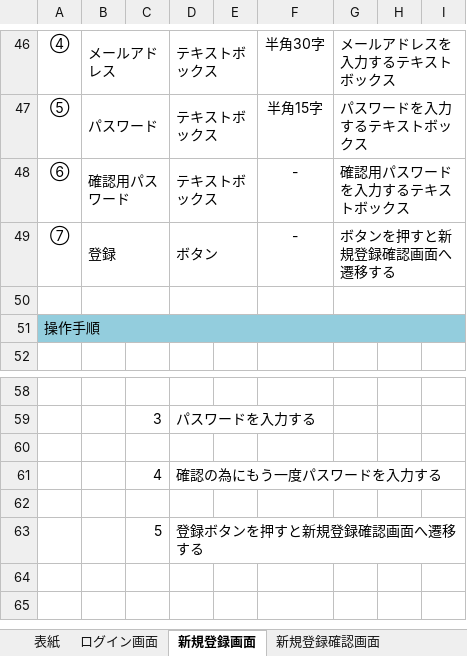
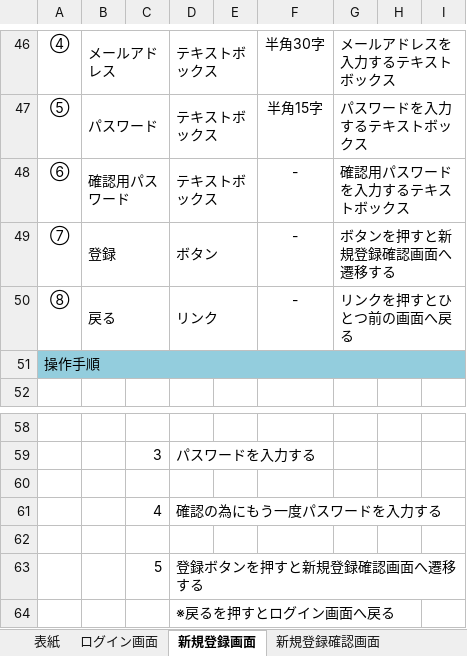
Before and after one commit to nakashima0918/healthApp, an Excel workbook: 02_画面設計書・モックアップ/画面レイアウト.xlsx, sheet 新規登録画面, drawn as a sheet; only a part is shown, gaps mark what is left out; values as stored, in another font and other column widths than the file's, no borders; charts and pictures not drawn; the diff names each change by its address in the sheet, - before the commit and + after, or states it on an @@ line.

```diff
--- a/02_画面設計書・モックアップ/画面レイアウト.xlsx (sheet 新規登録画面)
+++ b/02_画面設計書・モックアップ/画面レイアウト.xlsx (sheet 新規登録画面)
-row 50: (empty)
+row 50: ⑧ | 戻る |  | リンク |  | - | リンクを押すとひとつ前の画面へ戻る
+row 64:  |  |  | ※戻るを押すとログイン画面へ戻る
```
Also changed, not shown: sheet ホーム画面, sheet 新規登録確認画面, sheet ユーザー情報画面, charts or pictures.
